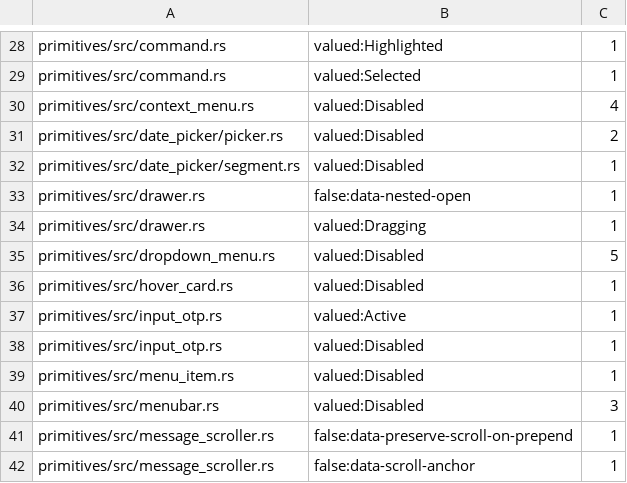
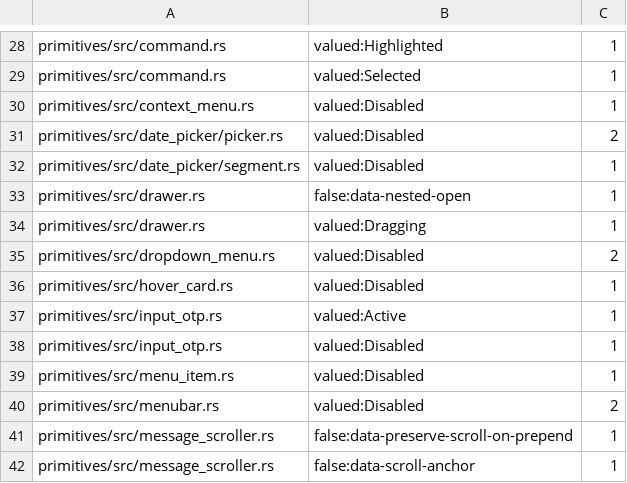
Before and after one commit to MentalGear/shadcn-dioxus, a TSV file: scripts/check-state-attributes.baseline.tsv, drawn as a sheet; only a part is shown, gaps mark what is left out.

```diff
--- a/scripts/check-state-attributes.baseline.tsv
+++ b/scripts/check-state-attributes.baseline.tsv
@@ -29,3 +29,3 @@ primitives/src/command.rs	valued:Highlighted	1
 primitives/src/command.rs	valued:Selected	1
-primitives/src/context_menu.rs	valued:Disabled	4
+primitives/src/context_menu.rs	valued:Disabled	1
 primitives/src/date_picker/picker.rs	valued:Disabled	2
@@ -34,3 +34,3 @@ primitives/src/drawer.rs	false:data-nested-open	1
 primitives/src/drawer.rs	valued:Dragging	1
-primitives/src/dropdown_menu.rs	valued:Disabled	5
+primitives/src/dropdown_menu.rs	valued:Disabled	2
 primitives/src/hover_card.rs	valued:Disabled	1
@@ -39,3 +39,3 @@ primitives/src/input_otp.rs	valued:Disabled	1
 primitives/src/menu_item.rs	valued:Disabled	1
-primitives/src/menubar.rs	valued:Disabled	3
+primitives/src/menubar.rs	valued:Disabled	2
 primitives/src/message_scroller.rs	false:data-preserve-scroll-on-prepend	1
```
Also changed, not shown: scripts/check-js-volume.baseline.tsv, 3 other files.
